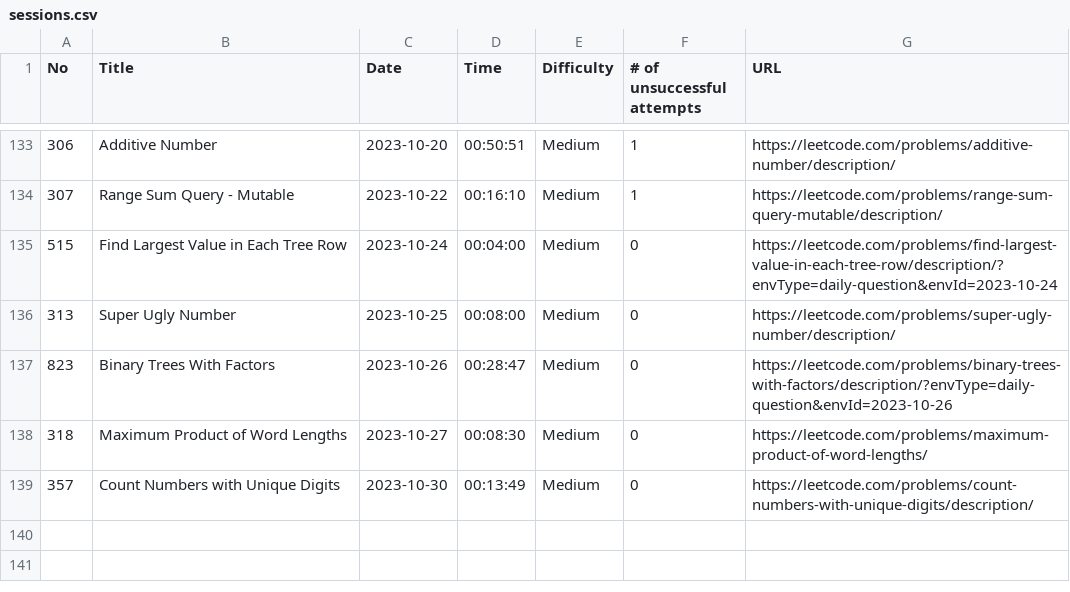
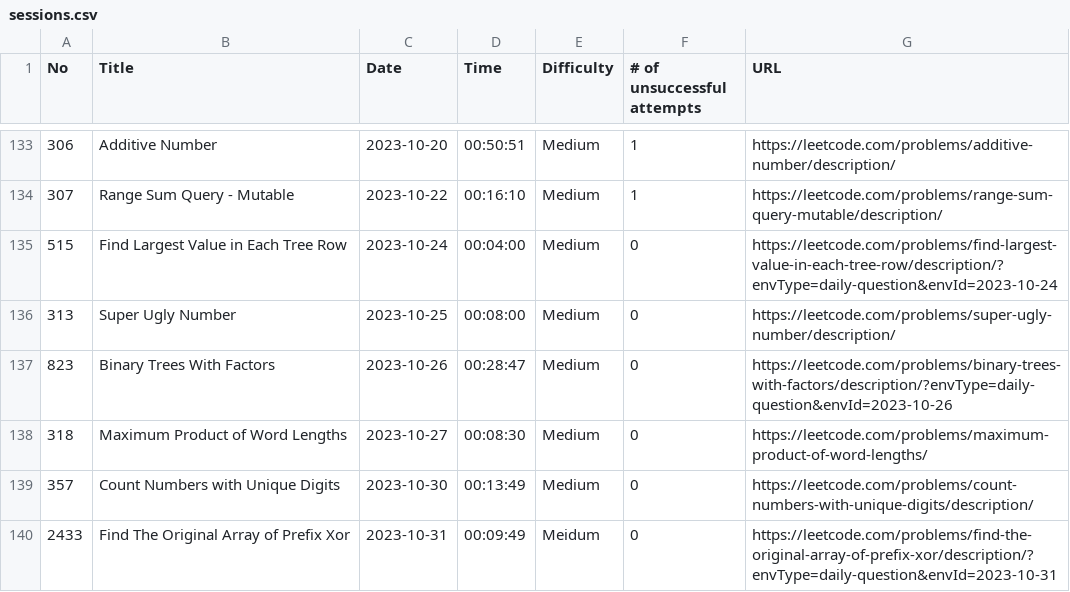
Before and after one commit to ryotaro612/lc, a CSV file: sessions.csv, drawn as a sheet; only a part is shown, gaps mark what is left out.

```diff
--- a/sessions.csv
+++ b/sessions.csv
@@ -139 +139,2 @@ No,Title,Date,Time,Difficulty,# of unsuccessful attempts,URL
 357,Count Numbers with Unique Digits,2023-10-30,00:13:49,Medium,0,https://leetcode.com/problems/count-numbers-with-unique-digits/description/
+2433,Find The Original Array of Prefix Xor,2023-10-31,00:09:49,Meidum,0,https://leetcode.com/problems/find-the-original-array-of-prefix-xor/description/?envType=daily-question&envId=2023-10-31
```
Also changed, not shown: 1 other file.
